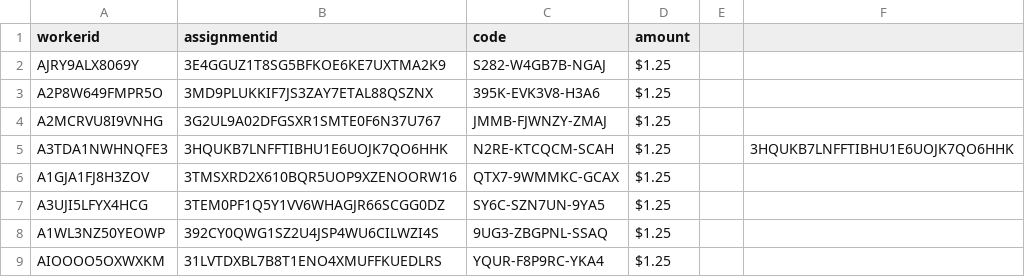
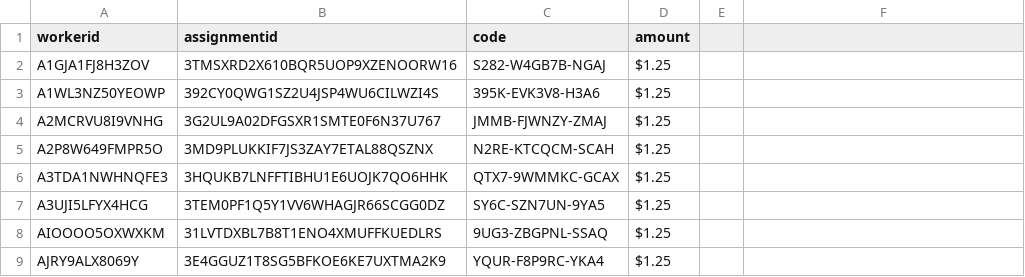
Before and after one commit to nposner12/MTurk, a CSV file: CAA_pilot7_giftcard.csv, drawn as a sheet; removed rows and columns are numbered as before the commit, all else as after; the diff names each change by its address in the sheet, - before the commit and + after, or states it on an @@ line.

Commit message:
Update CAA_pilot7_giftcard.csv

```diff
--- a/CAA_pilot7_giftcard.csv
+++ b/CAA_pilot7_giftcard.csv
-A2 (workerid): AJRY9ALX8069Y
+A2 (workerid): A1GJA1FJ8H3ZOV
-B2 (assignmentid): 3E4GGUZ1T8SG5BFKOE6KE7UXTMA2K9
+B2 (assignmentid): 3TMSXRD2X610BQR5UOP9XZENOORW16
-A3 (workerid): A2P8W649FMPR5O
+A3 (workerid): A1WL3NZ50YEOWP
-B3 (assignmentid): 3MD9PLUKKIF7JS3ZAY7ETAL88QSZNX
+B3 (assignmentid): 392CY0QWG1SZ2U4JSP4WU6CILWZI4S
+row 5: A2P8W649FMPR5O | 3MD9PLUKKIF7JS3ZAY7ETAL88QSZNX | N2RE-KTCQCM-SCAH | $1.25
-C6 (code): N2RE-KTCQCM-SCAH
+C6 (code): QTX7-9WMMKC-GCAX
-F6: 3HQUKB7LNFFTIBHU1E6UOJK7QO6HHK
+F6: (empty)
-row 6: A1GJA1FJ8H3ZOV | 3TMSXRD2X610BQR5UOP9XZENOORW16 | QTX7-9WMMKC-GCAX | $1.25
-row 8: A1WL3NZ50YEOWP | 392CY0QWG1SZ2U4JSP4WU6CILWZI4S | 9UG3-ZBGPNL-SSAQ | $1.25
-C8 (code): YQUR-F8P9RC-YKA4
+C8 (code): 9UG3-ZBGPNL-SSAQ
+row 9: AJRY9ALX8069Y | 3E4GGUZ1T8SG5BFKOE6KE7UXTMA2K9 | YQUR-F8P9RC-YKA4 | $1.25
```
